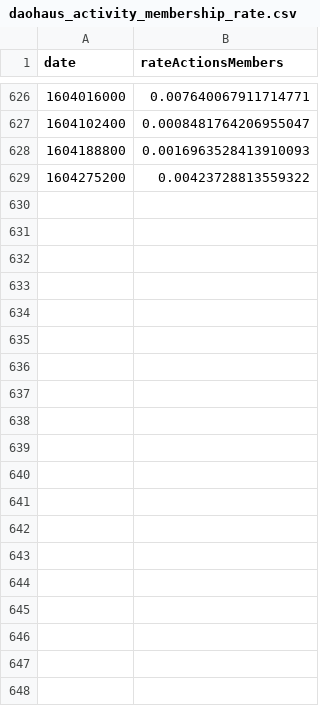
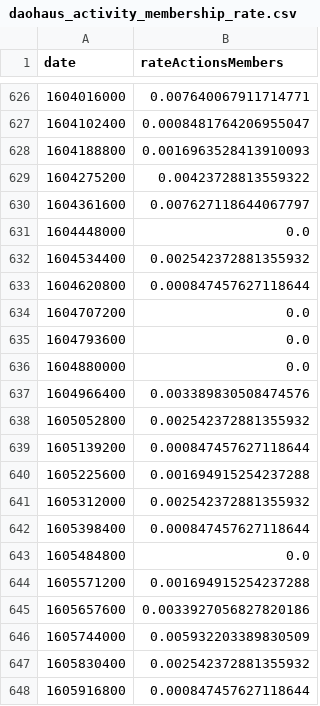
Before and after one commit to Grasia/gas-dao-activity, a CSV file: data/daohaus_activity_membership_rate.csv, drawn as a sheet; only a part is shown, gaps mark what is left out; the diff covers the shown part only; the diff names each change by its address in the sheet, - before the commit and + after, or states it on an @@ line.

```diff
--- a/data/daohaus_activity_membership_rate.csv
+++ b/data/daohaus_activity_membership_rate.csv
+row 630: 1604361600 | 0.007627118644067797
+row 631: 1604448000 | 0.0
+row 632: 1604534400 | 0.002542372881355932
+row 633: 1604620800 | 0.000847457627118644
+row 634: 1604707200 | 0.0
+row 635: 1604793600 | 0.0
+row 636: 1604880000 | 0.0
+row 637: 1604966400 | 0.003389830508474576
+row 638: 1605052800 | 0.002542372881355932
+row 639: 1605139200 | 0.000847457627118644
+row 640: 1605225600 | 0.001694915254237288
+row 641: 1605312000 | 0.002542372881355932
+row 642: 1605398400 | 0.000847457627118644
+row 643: 1605484800 | 0.0
+row 644: 1605571200 | 0.001694915254237288
+row 645: 1605657600 | 0.0033927056827820186
+row 646: 1605744000 | 0.005932203389830509
+row 647: 1605830400 | 0.002542372881355932
+row 648: 1605916800 | 0.000847457627118644
```
Also changed, not shown: 10 added rows elsewhere in this file, data/daohaus_membership.csv, data/daostack_activity_membership_rate.csv, 3 other files.
